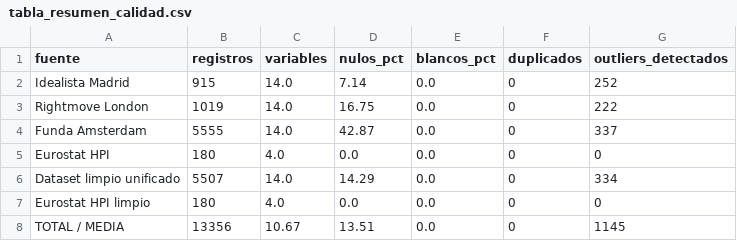
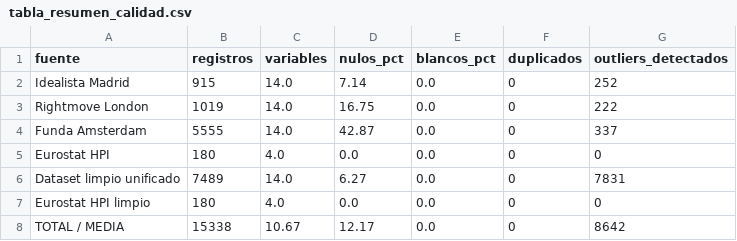
Before and after one commit to joterojordanufv/TrabajoFinalBigData, a CSV file: outputs/reports/tabla_resumen_calidad.csv, drawn as a sheet.

Commit message:
Actualizar pipeline con datasets reales nacionales y segmento luxury

```diff
--- a/outputs/reports/tabla_resumen_calidad.csv
+++ b/outputs/reports/tabla_resumen_calidad.csv
@@ -5,4 +5,4 @@ Funda Amsterdam,5555,14.0,42.87,0.0,0,337
 Eurostat HPI,180,4.0,0.0,0.0,0,0
-Dataset limpio unificado,5507,14.0,14.29,0.0,0,334
+Dataset limpio unificado,7489,14.0,6.27,0.0,0,7831
 Eurostat HPI limpio,180,4.0,0.0,0.0,0,0
-TOTAL / MEDIA,13356,10.67,13.51,0.0,0,1145
+TOTAL / MEDIA,15338,10.67,12.17,0.0,0,8642
```
Also changed, not shown: 28 other files.
